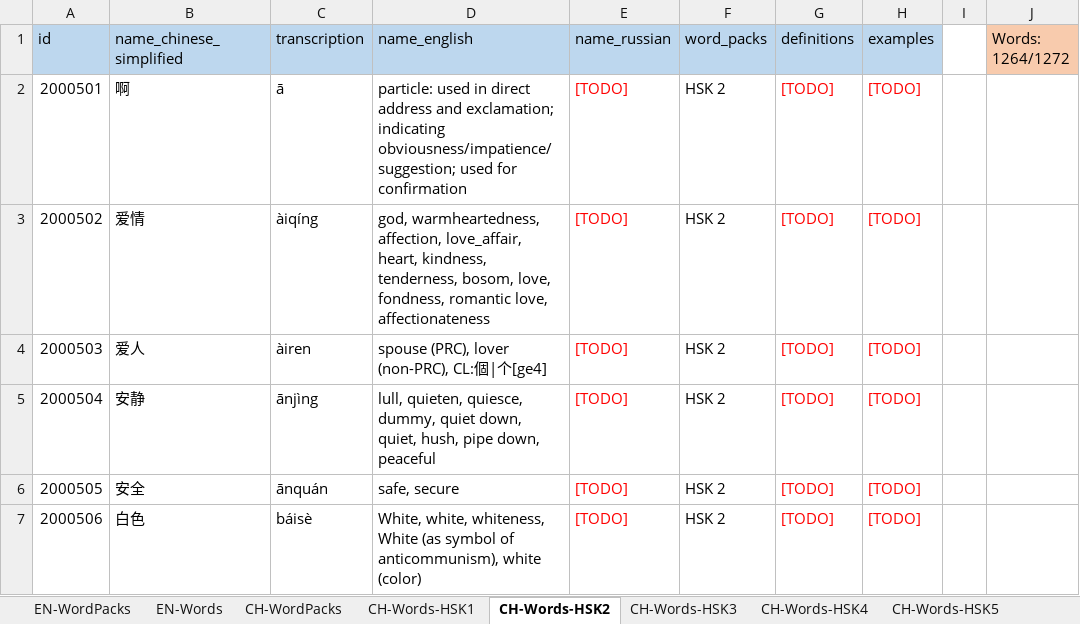
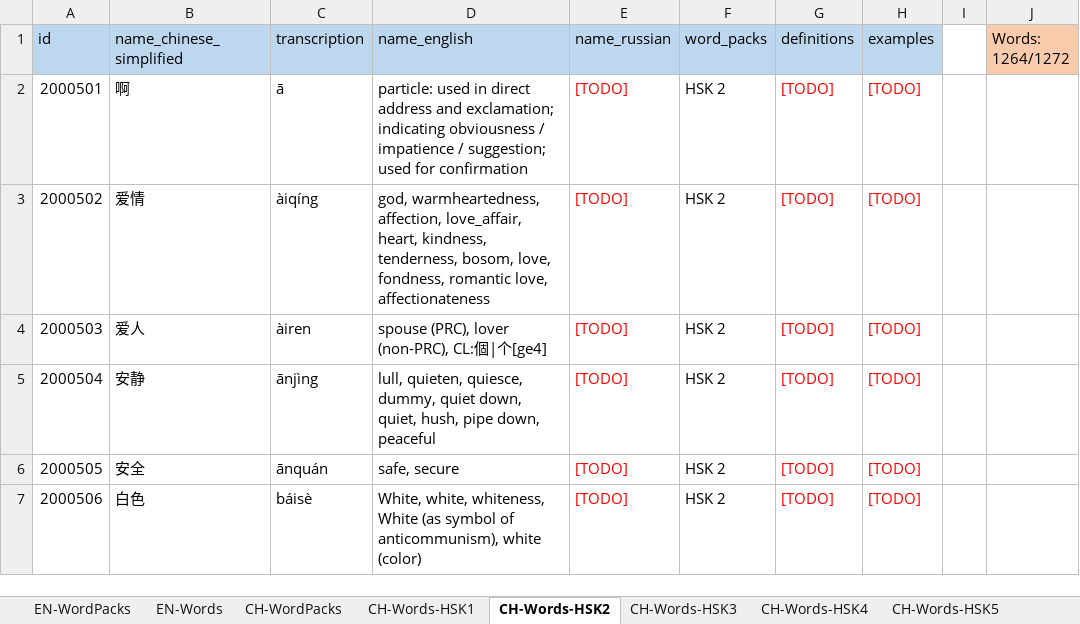
Before and after one commit to NikolaiKhriapov/daily-lexika-backend, an Excel workbook: src/main/resources/static/data/Data.xlsx, sheet CH-Words-HSK2, drawn as a sheet; only a part is shown; values as stored, in another font and other column widths than the file's, no borders; the diff names each change by its address in the sheet, - before the commit and + after, or states it on an @@ line.

```diff
--- a/src/main/resources/static/data/Data.xlsx (sheet CH-Words-HSK2)
+++ b/src/main/resources/static/data/Data.xlsx (sheet CH-Words-HSK2)
-D2 (name_english): …exclamation; indicating obviousness/impatience/suggestion; used for…
+D2 (name_english): …exclamation; indicating obviousness / impatience / suggestion; used for…
```
Also changed, not shown: sheet CH-Words-HSK7-9, sheet CH-Words-HSK4, sheet CH-Words-HSK5, sheet CH-Words-HSK6, sheet CH-Words-HSK3, 2 other files.
